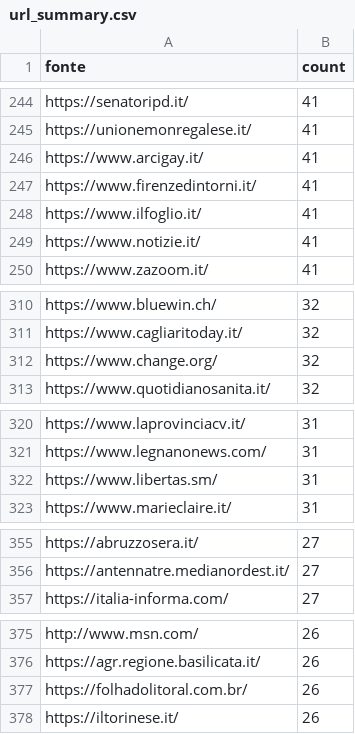
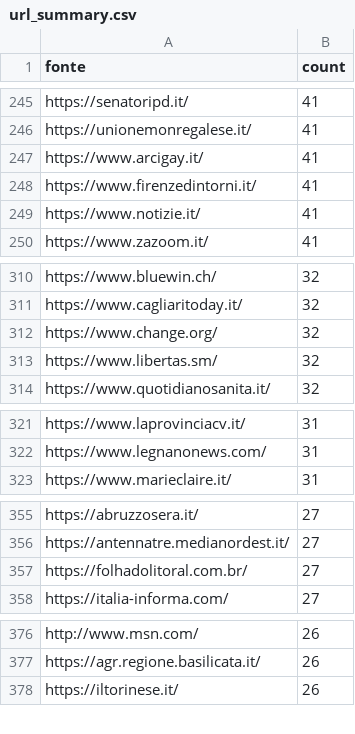
Before and after one commit to ondata/parole_che_uccidono, a CSV file: data/url_summary.csv, drawn as a sheet; only a part is shown, gaps mark what is left out; the diff covers the shown part only.

```diff
--- a/data/url_summary.csv
+++ b/data/url_summary.csv
@@ -247,3 +248,2 @@ https://www.arcigay.it/,41
 https://www.firenzedintorni.it/,41
-https://www.ilfoglio.it/,41
 https://www.notizie.it/,41
@@ -312,2 +312,3 @@ https://www.cagliaritoday.it/,32
 https://www.change.org/,32
+https://www.libertas.sm/,32
 https://www.quotidianosanita.it/,32
@@ -321,3 +322,2 @@ https://www.laprovinciacv.it/,31
 https://www.legnanonews.com/,31
-https://www.libertas.sm/,31
 https://www.marieclaire.it/,31
@@ -356,2 +356,3 @@ https://abruzzosera.it/,27
 https://antennatre.medianordest.it/,27
+https://folhadolitoral.com.br/,27
 https://italia-informa.com/,27
@@ -376,3 +377,2 @@ http://www.msn.com/,26
 https://agr.regione.basilicata.it/,26
-https://folhadolitoral.com.br/,26
 https://iltorinese.it/,26
```
Also changed, not shown: 6 added rows, 5 removed rows and 10 edited cells elsewhere in this file, 1 other file.
